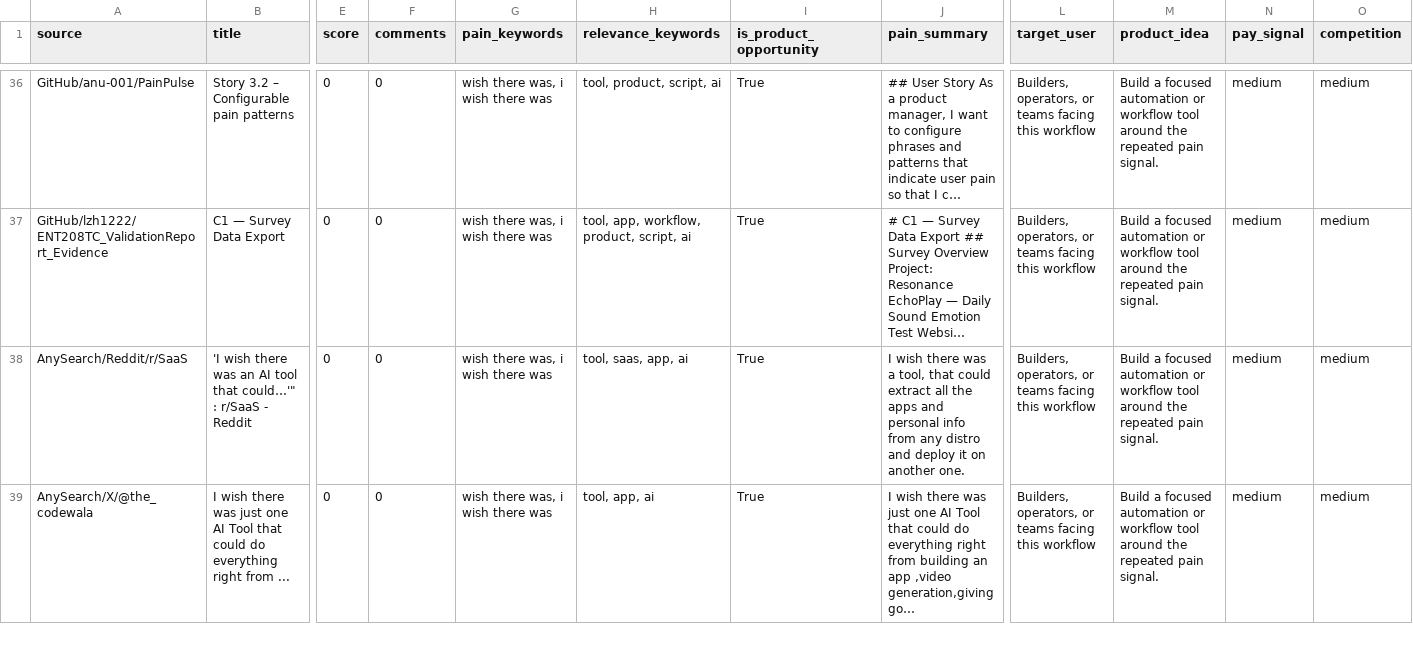
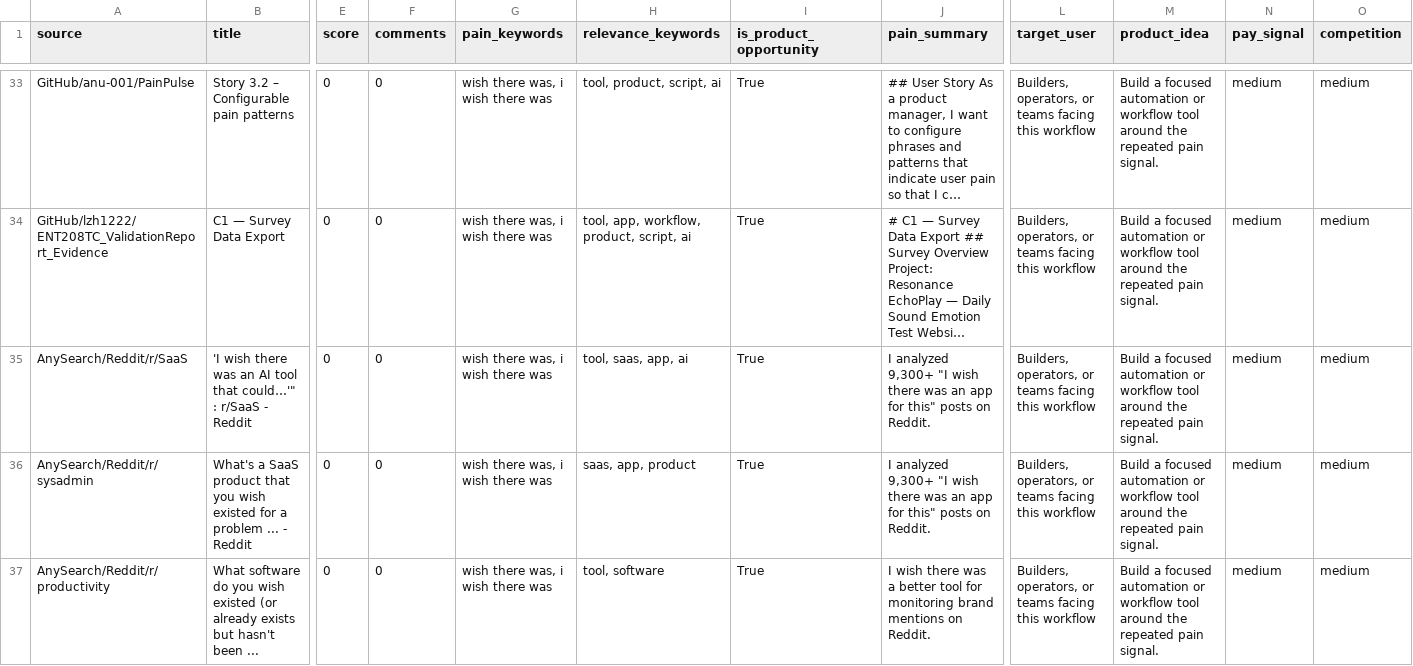
Before and after one commit to jaxxchen003/microsaas-radar, a CSV file: output/opportunities.csv, drawn as a sheet; only a part is shown, gaps mark what is left out; the shorter side is filled out with more unchanged rows; long unchanged cells end in …; addresses are those after the commit; rows hold the shown columns only; the diff covers the shown part only; the diff names each change by its address in the sheet, - before the commit and + after, or states it on an @@ line.

```diff
--- a/output/opportunities.csv
+++ b/output/opportunities.csv
-J35 (pain_summary): I wish there was a tool, that could extract all the apps and personal info from any distro and deploy it on another one.
+J35 (pain_summary): I analyzed 9,300+ "I wish there was an app for this" posts on Reddit.
+row 36: AnySearch/Reddit/r/sysadmin | What's a SaaS product that you wish existed for a problem ... - Reddit | 0 | 0 | wish there was, i wish there was | saas, app, product | True | I analyzed 9,300+ "I wish there was an app for this" posts on Reddit. | Builders, operators, or teams facing this workflow | Build a focused automation or workflow tool around the repeated pain signal. | medium | medium
+row 37: AnySearch/Reddit/r/productivity | What software do you wish existed (or already exists but hasn't been ... | 0 | 0 | wish there was, i wish there was | tool, software | True | I wish there was a better tool for monitoring brand mentions on Reddit. | Builders, operators, or teams facing this workflow | Build a focused automation or workflow tool around the repeated pain signal. | medium | medium
```
Also changed, not shown: 3 added rows, 5 removed rows and 24 edited cells elsewhere in this file, 3 other files.
